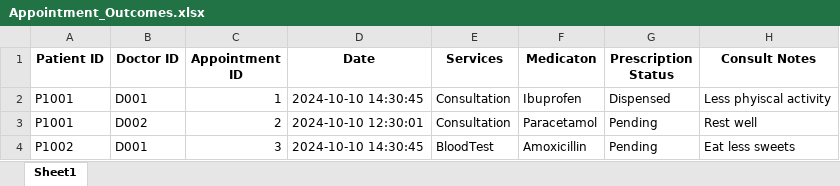
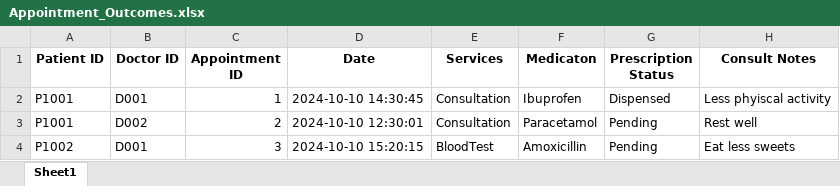
Before and after one commit to theresatree/SC2002, an Excel workbook: sc2002/src/main/resources/Appointment_Outcomes.xlsx, sheet Sheet1, drawn as a sheet; values as stored, in another font and other column widths than the file's, no borders; the diff names each change by its address in the sheet, - before the commit and + after, or states it on an @@ line.

```diff
--- a/sc2002/src/main/resources/Appointment_Outcomes.xlsx (sheet Sheet1)
+++ b/sc2002/src/main/resources/Appointment_Outcomes.xlsx (sheet Sheet1)
-D4 (Date): 2024-10-10 14:30:45
+D4 (Date): 2024-10-10 15:20:15
```
Also changed, not shown: sc2002/src/main/resources/Appointment.xlsx, sc2002/target/classes/Appointment.xlsx, 38 other files.
